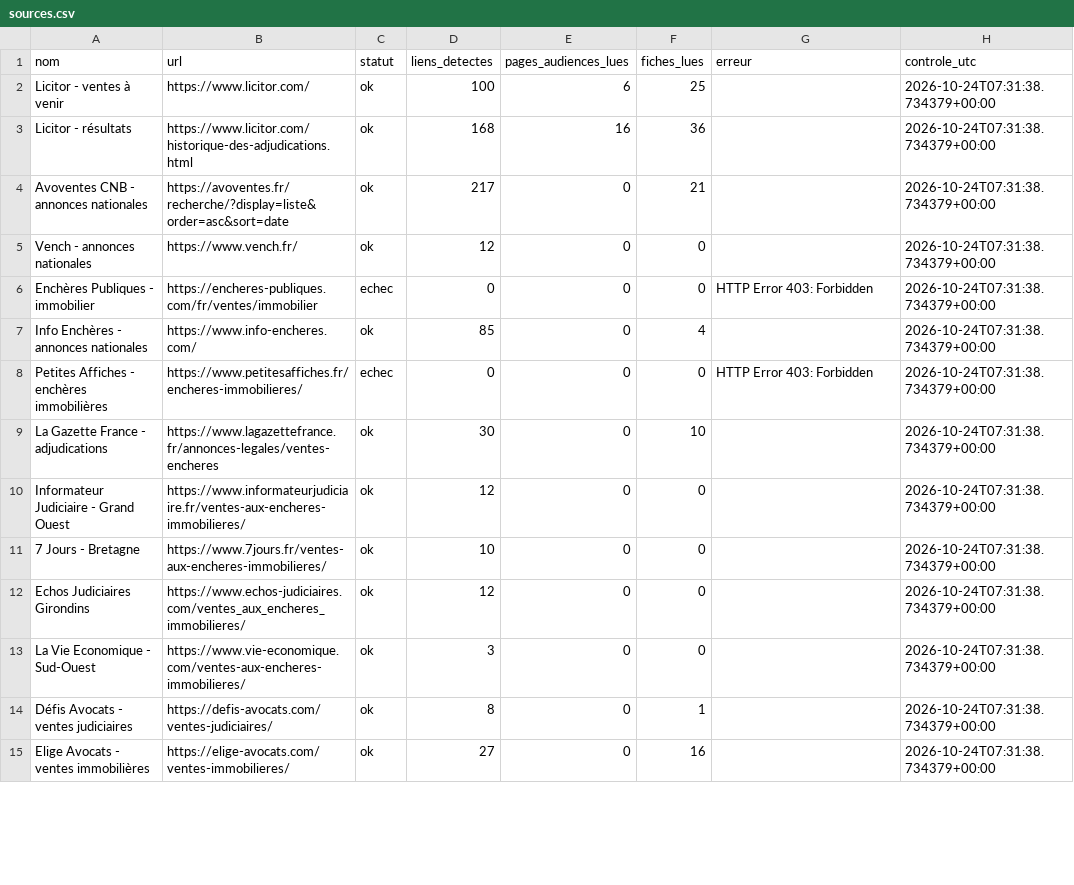
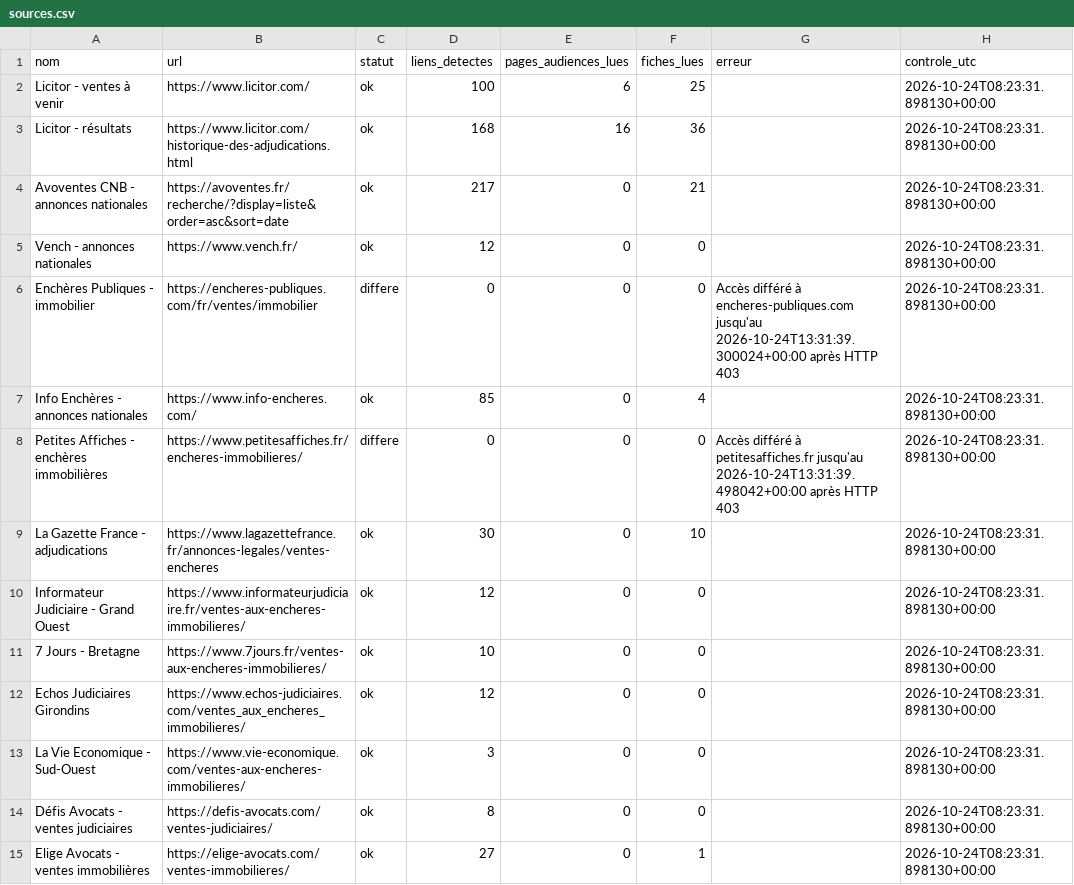
Before and after one commit to adjudications-france-monitor/adjudications-france-monitor, a CSV file: rapports/sources.csv, drawn as a sheet; only a part is shown; the diff covers the shown part only.

```diff
--- a/rapports/sources.csv
+++ b/rapports/sources.csv
@@ -1,15 +1,15 @@
 nom,url,statut,liens_detectes,pages_audiences_lues,fiches_lues,erreur,controle_utc
-Licitor - ventes à venir,https://www.licitor.com/,ok,100,6,25,,2026-10-24T07:31:38.734379+00:00
-Licitor - résultats,https://www.licitor.com/historique-des-adjudications.html,ok,168,16,36,,2026-10-24T07:31:38.734379+00:00
-Avoventes CNB - annonces nationales,https://avoventes.fr/recherche/?display=liste&order=asc&sort=date,ok,217,0,21,,2026-10-24T07:31:38.734379+00:00
-Vench - annonces nationales,https://www.vench.fr/,ok,12,0,0,,2026-10-24T07:31:38.734379+00:00
-Enchères Publiques - immobilier,https://encheres-publiques.com/fr/ventes/immobilier,echec,0,0,0,HTTP Error 403: Forbidden,2026-10-24T07:31:38.734379+00:00
-Info Enchères - annonces nationales,https://www.info-encheres.com/,ok,85,0,4,,2026-10-24T07:31:38.734379+00:00
-Petites Affiches - enchères immobilières,https://www.petitesaffiches.fr/encheres-immobilieres/,echec,0,0,0,HTTP Error 403: Forbidden,2026-10-24T07:31:38.734379+00:00
-La Gazette France - adjudications,https://www.lagazettefrance.fr/annonces-legales/ventes-encheres,ok,30,0,10,,2026-10-24T07:31:38.734379+00:00
-Informateur Judiciaire - Grand Ouest,https://www.informateurjudiciaire.fr/ventes-aux-encheres-immobilieres/,ok,12,0,0,,2026-10-24T07:31:38.734379+00:00
-7 Jours - Bretagne,https://www.7jours.fr/ventes-aux-encheres-immobilieres/,ok,10,0,0,,2026-10-24T07:31:38.734379+00:00
-Echos Judiciaires Girondins,https://www.echos-judiciaires.com/ventes_aux_encheres_immobilieres/,ok,12,0,0,,2026-10-24T07:31:38.734379+00:00
-La Vie Economique - Sud-Ouest,https://www.vie-economique.com/ventes-aux-encheres-immobilieres/,ok,3,0,0,,2026-10-24T07:31:38.734379+00:00
-Défis Avocats - ventes judiciaires,https://defis-avocats.com/ventes-judiciaires/,ok,8,0,1,,2026-10-24T07:31:38.734379+00:00
-Elige Avocats - ventes immobilières,https://elige-avocats.com/ventes-immobilieres/,ok,27,0,16,,2026-10-24T07:31:38.734379+00:00
+Licitor - ventes à venir,https://www.licitor.com/,ok,100,6,25,,2026-10-24T08:23:31.898130+00:00
+Licitor - résultats,https://www.licitor.com/historique-des-adjudications.html,ok,168,16,36,,2026-10-24T08:23:31.898130+00:00
+Avoventes CNB - annonces nationales,https://avoventes.fr/recherche/?display=liste&order=asc&sort=date,ok,217,0,21,,2026-10-24T08:23:31.898130+00:00
+Vench - annonces nationales,https://www.vench.fr/,ok,12,0,0,,2026-10-24T08:23:31.898130+00:00
+Enchères Publiques - immobilier,https://encheres-publiques.com/fr/ventes/immobilier,differe,0,0,0,Accès différé à encheres-publiques.com jusqu'au 2026-10-24T13:31:39.300024+00:00 après HTTP 403,2026-10-24T08:23:31.898130+00:00
+Info Enchères - annonces nationales,https://www.info-encheres.com/,ok,85,0,4,,2026-10-24T08:23:31.898130+00:00
+Petites Affiches - enchères immobilières,https://www.petitesaffiches.fr/encheres-immobilieres/,differe,0,0,0,Accès différé à petitesaffiches.fr jusqu'au 2026-10-24T13:31:39.498042+00:00 après HTTP 403,2026-10-24T08:23:31.898130+00:00
+La Gazette France - adjudications,https://www.lagazettefrance.fr/annonces-legales/ventes-encheres,ok,30,0,10,,2026-10-24T08:23:31.898130+00:00
+Informateur Judiciaire - Grand Ouest,https://www.informateurjudiciaire.fr/ventes-aux-encheres-immobilieres/,ok,12,0,0,,2026-10-24T08:23:31.898130+00:00
+7 Jours - Bretagne,https://www.7jours.fr/ventes-aux-encheres-immobilieres/,ok,10,0,0,,2026-10-24T08:23:31.898130+00:00
+Echos Judiciaires Girondins,https://www.echos-judiciaires.com/ventes_aux_encheres_immobilieres/,ok,12,0,0,,2026-10-24T08:23:31.898130+00:00
+La Vie Economique - Sud-Ouest,https://www.vie-economique.com/ventes-aux-encheres-immobilieres/,ok,3,0,0,,2026-10-24T08:23:31.898130+00:00
+Défis Avocats - ventes judiciaires,https://defis-avocats.com/ventes-judiciaires/,ok,8,0,0,,2026-10-24T08:23:31.898130+00:00
+Elige Avocats - ventes immobilières,https://elige-avocats.com/ventes-immobilieres/,ok,27,0,1,,2026-10-24T08:23:31.898130+00:00
```
Also changed, not shown: 34 edited cells elsewhere in this file, rapports/dernier.csv, 2 other files.
